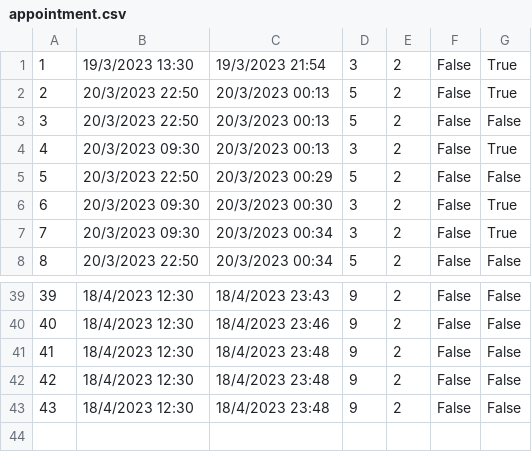
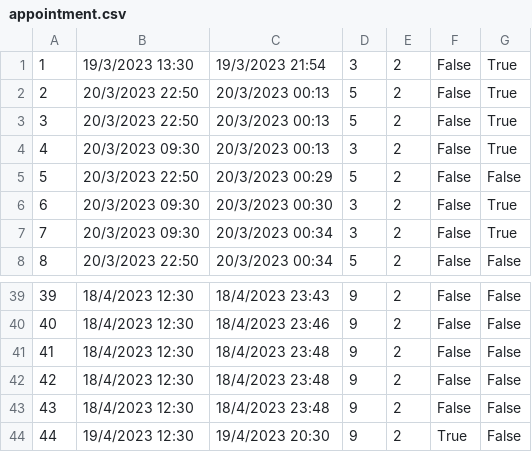
Before and after one commit to banja001/Alt-F4, a CSV file: booking/booking/Resources/Data/appointment.csv, drawn as a sheet; only a part is shown, gaps mark what is left out.

```diff
--- a/booking/booking/Resources/Data/appointment.csv
+++ b/booking/booking/Resources/Data/appointment.csv
@@ -2,3 +2,3 @@
 2|20/3/2023 22:50|20/3/2023 00:13|5|2|False|True
-3|20/3/2023 22:50|20/3/2023 00:13|5|2|False|False
+3|20/3/2023 22:50|20/3/2023 00:13|5|2|False|True
 4|20/3/2023 09:30|20/3/2023 00:13|3|2|False|True
@@ -43 +43,2 @@
 43|18/4/2023 12:30|18/4/2023 23:48|9|2|False|False
+44|19/4/2023 12:30|19/4/2023 20:30|9|2|True|False
```
Also changed, not shown: booking/booking/Resources/Data/appointmentcheckpoint.csv, booking/booking/Resources/Data/ownerratingimages.csv, 10 other files.
